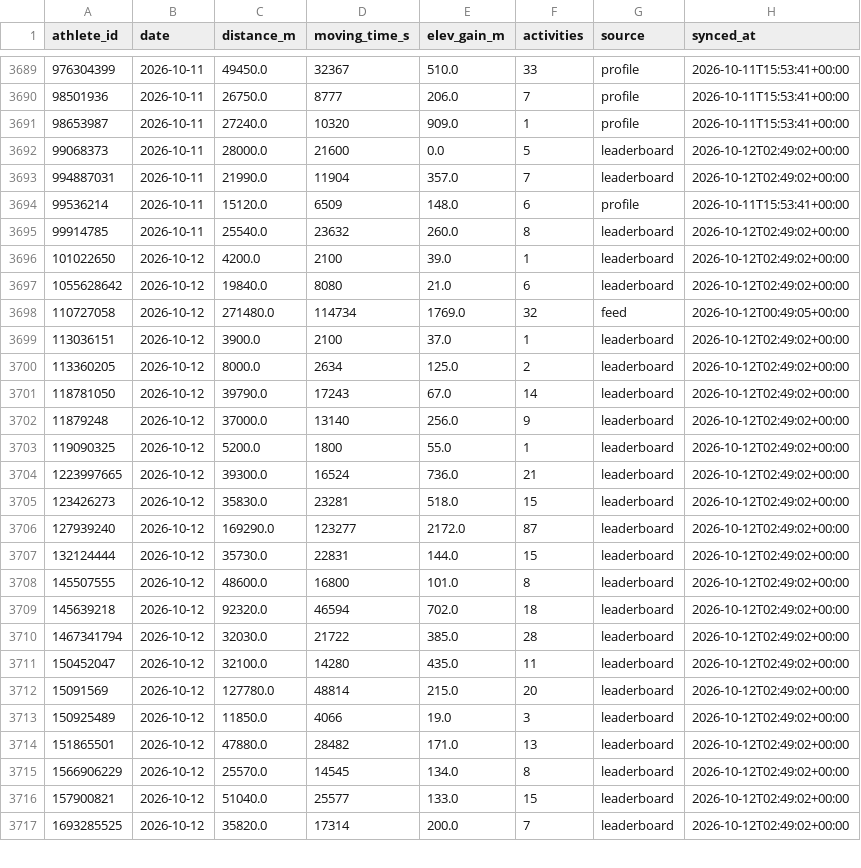
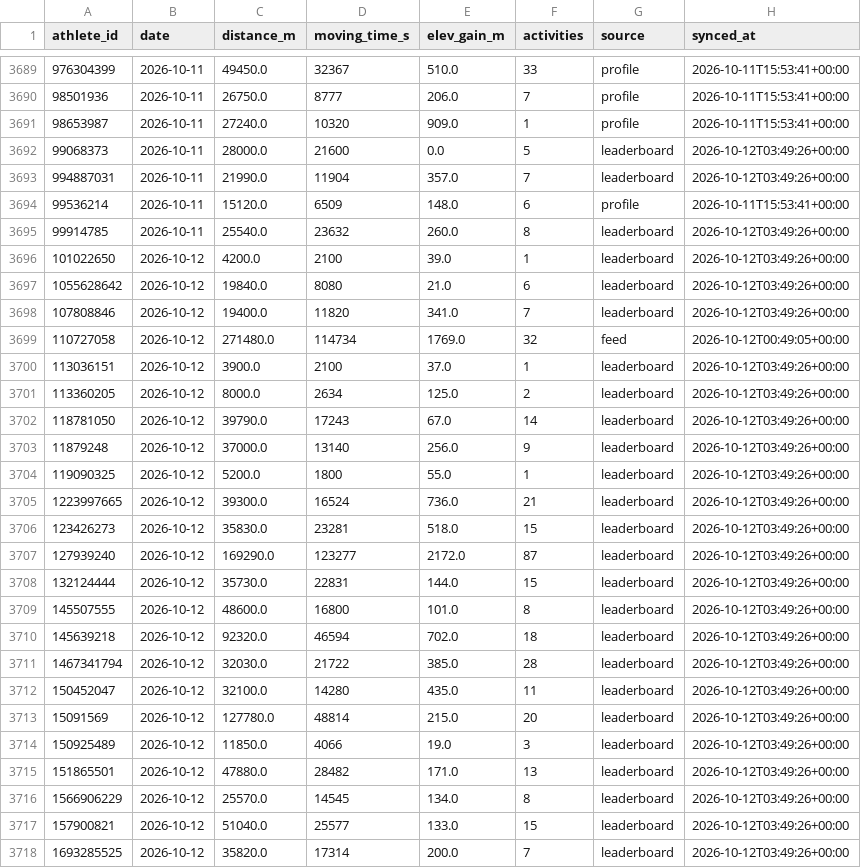
Before and after one commit to choonyongchan/BdeAnnivVirtChallenge, a CSV file: backend/statistics/statistics.csv, drawn as a sheet; only a part is shown, gaps mark what is left out; the diff covers the shown part only.

```diff
--- a/backend/statistics/statistics.csv
+++ b/backend/statistics/statistics.csv
@@ -3691,27 +3691,28 @@ athlete_id,date,distance_m,moving_time_s,elev_gain_m,activities,source,synced_at
 98653987,2026-10-11,27240.0,10320,909.0,1,profile,2026-10-11T15:53:41+00:00
-99068373,2026-10-11,28000.0,21600,0.0,5,leaderboard,2026-10-12T02:49:02+00:00
-994887031,2026-10-11,21990.0,11904,357.0,7,leaderboard,2026-10-12T02:49:02+00:00
+99068373,2026-10-11,28000.0,21600,0.0,5,leaderboard,2026-10-12T03:49:26+00:00
+994887031,2026-10-11,21990.0,11904,357.0,7,leaderboard,2026-10-12T03:49:26+00:00
 99536214,2026-10-11,15120.0,6509,148.0,6,profile,2026-10-11T15:53:41+00:00
-99914785,2026-10-11,25540.0,23632,260.0,8,leaderboard,2026-10-12T02:49:02+00:00
-101022650,2026-10-12,4200.0,2100,39.0,1,leaderboard,2026-10-12T02:49:02+00:00
-1055628642,2026-10-12,19840.0,8080,21.0,6,leaderboard,2026-10-12T02:49:02+00:00
+99914785,2026-10-11,25540.0,23632,260.0,8,leaderboard,2026-10-12T03:49:26+00:00
+101022650,2026-10-12,4200.0,2100,39.0,1,leaderboard,2026-10-12T03:49:26+00:00
+1055628642,2026-10-12,19840.0,8080,21.0,6,leaderboard,2026-10-12T03:49:26+00:00
+107808846,2026-10-12,19400.0,11820,341.0,7,leaderboard,2026-10-12T03:49:26+00:00
 110727058,2026-10-12,271480.0,114734,1769.0,32,feed,2026-10-12T00:49:05+00:00
-113036151,2026-10-12,3900.0,2100,37.0,1,leaderboard,2026-10-12T02:49:02+00:00
-113360205,2026-10-12,8000.0,2634,125.0,2,leaderboard,2026-10-12T02:49:02+00:00
-118781050,2026-10-12,39790.0,17243,67.0,14,leaderboard,2026-10-12T02:49:02+00:00
-11879248,2026-10-12,37000.0,13140,256.0,9,leaderboard,2026-10-12T02:49:02+00:00
-119090325,2026-10-12,5200.0,1800,55.0,1,leaderboard,2026-10-12T02:49:02+00:00
-1223997665,2026-10-12,39300.0,16524,736.0,21,leaderboard,2026-10-12T02:49:02+00:00
-123426273,2026-10-12,35830.0,23281,518.0,15,leaderboard,2026-10-12T02:49:02+00:00
-127939240,2026-10-12,169290.0,123277,2172.0,87,leaderboard,2026-10-12T02:49:02+00:00
-132124444,2026-10-12,35730.0,22831,144.0,15,leaderboard,2026-10-12T02:49:02+00:00
-145507555,2026-10-12,48600.0,16800,101.0,8,leaderboard,2026-10-12T02:49:02+00:00
-145639218,2026-10-12,92320.0,46594,702.0,18,leaderboard,2026-10-12T02:49:02+00:00
-1467341794,2026-10-12,32030.0,21722,385.0,28,leaderboard,2026-10-12T02:49:02+00:00
-150452047,2026-10-12,32100.0,14280,435.0,11,leaderboard,2026-10-12T02:49:02+00:00
-15091569,2026-10-12,127780.0,48814,215.0,20,leaderboard,2026-10-12T02:49:02+00:00
-150925489,2026-10-12,11850.0,4066,19.0,3,leaderboard,2026-10-12T02:49:02+00:00
-151865501,2026-10-12,47880.0,28482,171.0,13,leaderboard,2026-10-12T02:49:02+00:00
-1566906229,2026-10-12,25570.0,14545,134.0,8,leaderboard,2026-10-12T02:49:02+00:00
-157900821,2026-10-12,51040.0,25577,133.0,15,leaderboard,2026-10-12T02:49:02+00:00
-1693285525,2026-10-12,35820.0,17314,200.0,7,leaderboard,2026-10-12T02:49:02+00:00
+113036151,2026-10-12,3900.0,2100,37.0,1,leaderboard,2026-10-12T03:49:26+00:00
+113360205,2026-10-12,8000.0,2634,125.0,2,leaderboard,2026-10-12T03:49:26+00:00
+118781050,2026-10-12,39790.0,17243,67.0,14,leaderboard,2026-10-12T03:49:26+00:00
+11879248,2026-10-12,37000.0,13140,256.0,9,leaderboard,2026-10-12T03:49:26+00:00
+119090325,2026-10-12,5200.0,1800,55.0,1,leaderboard,2026-10-12T03:49:26+00:00
+1223997665,2026-10-12,39300.0,16524,736.0,21,leaderboard,2026-10-12T03:49:26+00:00
+123426273,2026-10-12,35830.0,23281,518.0,15,leaderboard,2026-10-12T03:49:26+00:00
+127939240,2026-10-12,169290.0,123277,2172.0,87,leaderboard,2026-10-12T03:49:26+00:00
+132124444,2026-10-12,35730.0,22831,144.0,15,leaderboard,2026-10-12T03:49:26+00:00
+145507555,2026-10-12,48600.0,16800,101.0,8,leaderboard,2026-10-12T03:49:26+00:00
+145639218,2026-10-12,92320.0,46594,702.0,18,leaderboard,2026-10-12T03:49:26+00:00
+1467341794,2026-10-12,32030.0,21722,385.0,28,leaderboard,2026-10-12T03:49:26+00:00
+150452047,2026-10-12,32100.0,14280,435.0,11,leaderboard,2026-10-12T03:49:26+00:00
+15091569,2026-10-12,127780.0,48814,215.0,20,leaderboard,2026-10-12T03:49:26+00:00
+150925489,2026-10-12,11850.0,4066,19.0,3,leaderboard,2026-10-12T03:49:26+00:00
+151865501,2026-10-12,47880.0,28482,171.0,13,leaderboard,2026-10-12T03:49:26+00:00
+1566906229,2026-10-12,25570.0,14545,134.0,8,leaderboard,2026-10-12T03:49:26+00:00
+157900821,2026-10-12,51040.0,25577,133.0,15,leaderboard,2026-10-12T03:49:26+00:00
+1693285525,2026-10-12,35820.0,17314,200.0,7,leaderboard,2026-10-12T03:49:26+00:00
```
Also changed, not shown: 1 added row and 121 edited cells elsewhere in this file, backend/activities/activities.csv, backend/members/member_count.csv, 1 other file.
